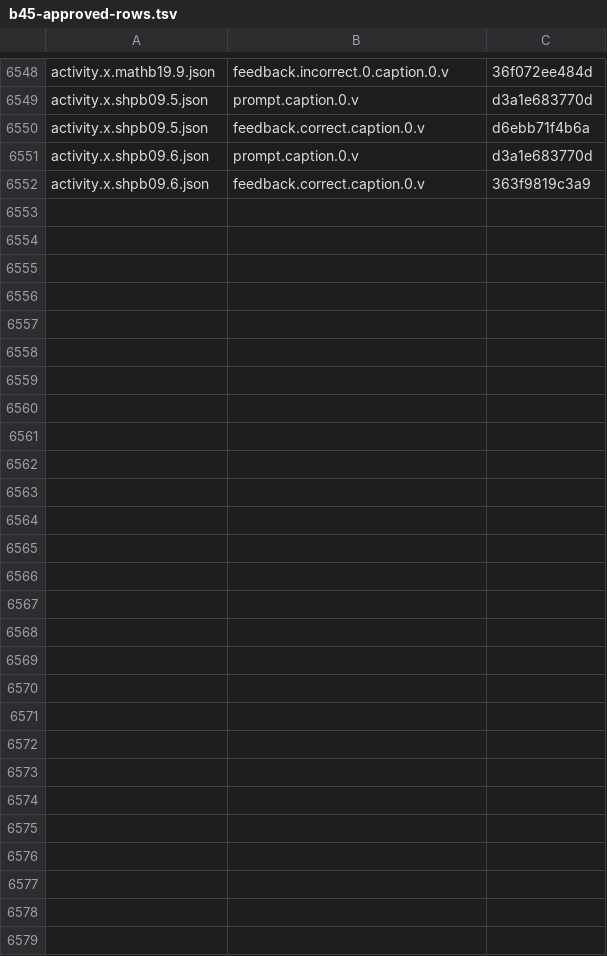
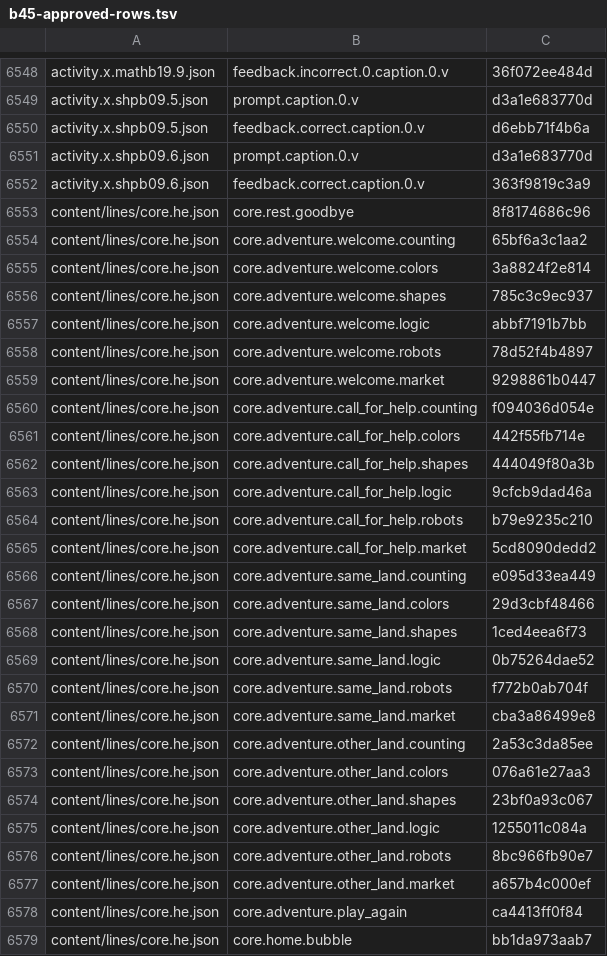
Before and after one commit to ramfridman/Children-Learning-App, a TSV file: docs/review/b45-approved-rows.tsv, drawn as a sheet; only a part is shown, gaps mark what is left out; the diff names each change by its address in the sheet, - before the commit and + after, or states it on an @@ line.

```diff
--- a/docs/review/b45-approved-rows.tsv
+++ b/docs/review/b45-approved-rows.tsv
+row 6553: content/lines/core.he.json | core.rest.goodbye | 8f8174686c96
+row 6554: content/lines/core.he.json | core.adventure.welcome.counting | 65bf6a3c1aa2
+row 6555: content/lines/core.he.json | core.adventure.welcome.colors | 3a8824f2e814
+row 6556: content/lines/core.he.json | core.adventure.welcome.shapes | 785c3c9ec937
+row 6557: content/lines/core.he.json | core.adventure.welcome.logic | abbf7191b7bb
+row 6558: content/lines/core.he.json | core.adventure.welcome.robots | 78d52f4b4897
+row 6559: content/lines/core.he.json | core.adventure.welcome.market | 9298861b0447
+row 6560: content/lines/core.he.json | core.adventure.call_for_help.counting | f094036d054e
+row 6561: content/lines/core.he.json | core.adventure.call_for_help.colors | 442f55fb714e
+row 6562: content/lines/core.he.json | core.adventure.call_for_help.shapes | 444049f80a3b
+row 6563: content/lines/core.he.json | core.adventure.call_for_help.logic | 9cfcb9dad46a
+row 6564: content/lines/core.he.json | core.adventure.call_for_help.robots | b79e9235c210
+row 6565: content/lines/core.he.json | core.adventure.call_for_help.market | 5cd8090dedd2
+row 6566: content/lines/core.he.json | core.adventure.same_land.counting | e095d33ea449
+row 6567: content/lines/core.he.json | core.adventure.same_land.colors | 29d3cbf48466
+row 6568: content/lines/core.he.json | core.adventure.same_land.shapes | 1ced4eea6f73
+row 6569: content/lines/core.he.json | core.adventure.same_land.logic | 0b75264dae52
+row 6570: content/lines/core.he.json | core.adventure.same_land.robots | f772b0ab704f
+row 6571: content/lines/core.he.json | core.adventure.same_land.market | cba3a86499e8
+row 6572: content/lines/core.he.json | core.adventure.other_land.counting | 2a53c3da85ee
+row 6573: content/lines/core.he.json | core.adventure.other_land.colors | 076a61e27aa3
+row 6574: content/lines/core.he.json | core.adventure.other_land.shapes | 23bf0a93c067
+row 6575: content/lines/core.he.json | core.adventure.other_land.logic | 1255011c084a
+row 6576: content/lines/core.he.json | core.adventure.other_land.robots | 8bc966fb90e7
+row 6577: content/lines/core.he.json | core.adventure.other_land.market | a657b4c000ef
+row 6578: content/lines/core.he.json | core.adventure.play_again | ca4413ff0f84
+row 6579: content/lines/core.he.json | core.home.bubble | bb1da973aab7
```
Also changed, not shown: docs/review/b45-held-rows.tsv, 2 other files.
